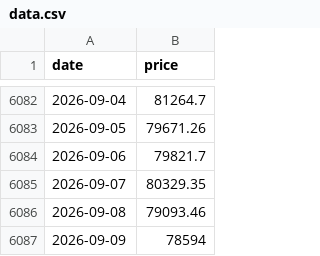
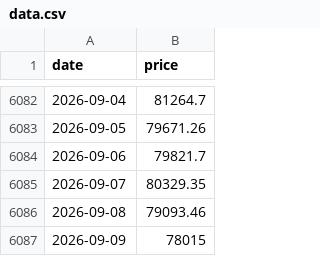
Before and after one commit to daveybitcoins/BTC-Risk-Metric, a CSV file: data.csv, drawn as a sheet; only a part is shown, gaps mark what is left out.

```diff
--- a/data.csv
+++ b/data.csv
@@ -6086,2 +6086,2 @@ date,price
 2026-09-08,79093.46
-2026-09-09,78594
+2026-09-09,78015
```
Also changed, not shown: data_qqq.csv, data_spy.csv, 2 other files.
